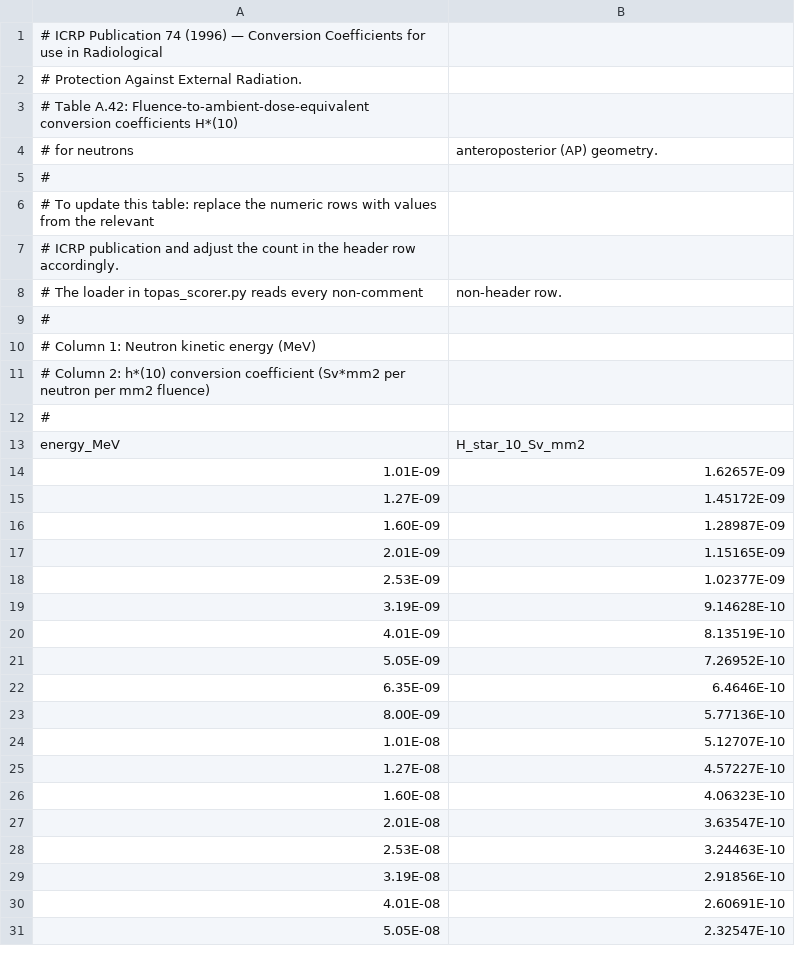
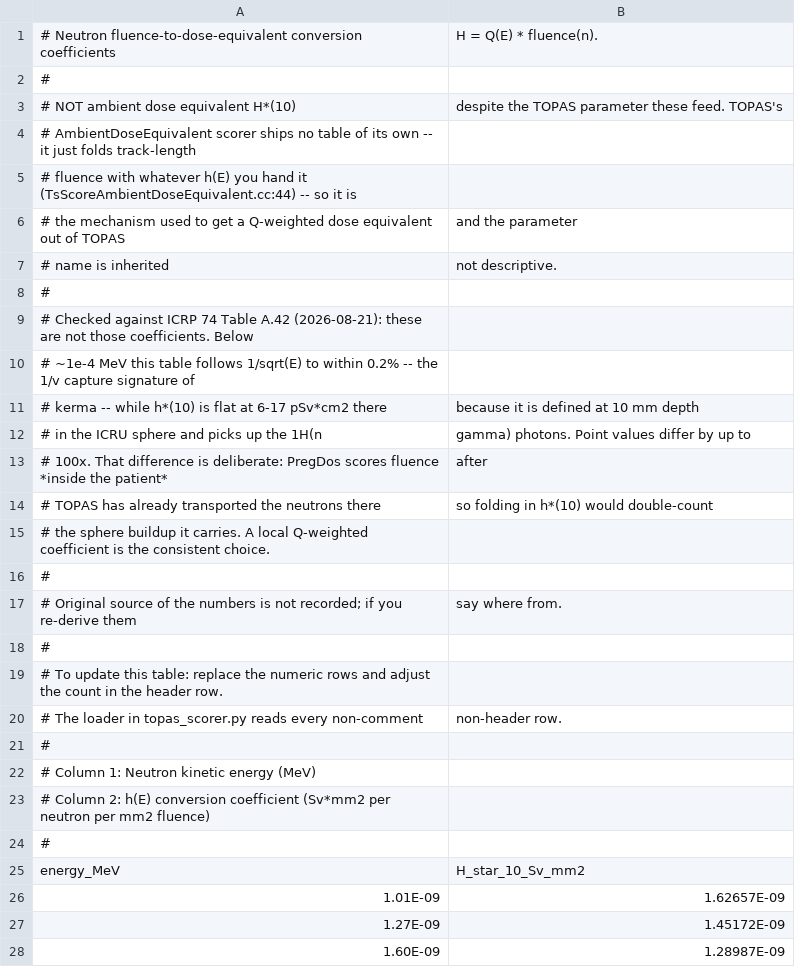
Before and after one commit to Eurados/pregdos, a CSV file: pregdos/data/neutron_dose_equivalent.csv (was pregdos/data/icrp74_neutron_h10.csv), drawn as a sheet; only a part is shown; the shorter side is filled out with more unchanged rows.

Commit message:
Refactor scorer handling and reporting in PregDos
- Updated the ReportPDF class to improve the display of scorer names and quantities in the PDF report.
- Introduced a new method to handle the display of scorer names, removing redundant structure suffixes.
- Enhanced the handling of quantities to ensure proper labeling, especially for neutron dose equivalents.
- Implemented a mechanism to read and report the RTPLAN UID from generated TOPAS input files, ensuring accurate provenance in reports.
- Removed deprecated references to AmbientDoseEquivalent in favor of more accurate terminology.
- Updated HTML templates and CSV reports to reflect changes in scorer naming and quantity display.
- Added comprehensive tests to validate the new functionality, including UID handling and scorer name display logic.

```diff
--- a/pregdos/data/icrp74_neutron_h10.csv
+++ b/pregdos/data/neutron_dose_equivalent.csv
@@ -1,8 +1,20 @@
-# ICRP Publication 74 (1996) — Conversion Coefficients for use in Radiological
-# Protection Against External Radiation.
-# Table A.42: Fluence-to-ambient-dose-equivalent conversion coefficients H*(10)
-# for neutrons, anteroposterior (AP) geometry.
+# Neutron fluence-to-dose-equivalent conversion coefficients, H = Q(E) * fluence(n).
 #
-# To update this table: replace the numeric rows with values from the relevant
-# ICRP publication and adjust the count in the header row accordingly.
+# NOT ambient dose equivalent H*(10), despite the TOPAS parameter these feed.  TOPAS's
+# AmbientDoseEquivalent scorer ships no table of its own -- it just folds track-length
+# fluence with whatever h(E) you hand it (TsScoreAmbientDoseEquivalent.cc:44) -- so it is
+# the mechanism used to get a Q-weighted dose equivalent out of TOPAS, and the parameter
+# name is inherited, not descriptive.
+#
+# Checked against ICRP 74 Table A.42 (2026-08-21): these are not those coefficients.  Below
+# ~1e-4 MeV this table follows 1/sqrt(E) to within 0.2% -- the 1/v capture signature of
+# kerma -- while h*(10) is flat at 6-17 pSv*cm2 there, because it is defined at 10 mm depth
+# in the ICRU sphere and picks up the 1H(n,gamma) photons.  Point values differ by up to
+# 100x.  That difference is deliberate: PregDos scores fluence *inside the patient*, after
+# TOPAS has already transported the neutrons there, so folding in h*(10) would double-count
+# the sphere buildup it carries.  A local Q-weighted coefficient is the consistent choice.
+#
+# Original source of the numbers is not recorded; if you re-derive them, say where from.
+#
+# To update this table: replace the numeric rows and adjust the count in the header row.
 # The loader in topas_scorer.py reads every non-comment, non-header row.
@@ -10,3 +22,3 @@
 # Column 1: Neutron kinetic energy (MeV)
-# Column 2: h*(10) conversion coefficient (Sv*mm2 per neutron per mm2 fluence)
+# Column 2: h(E) conversion coefficient (Sv*mm2 per neutron per mm2 fluence)
 #
```
Also changed, not shown: 9 other files.
